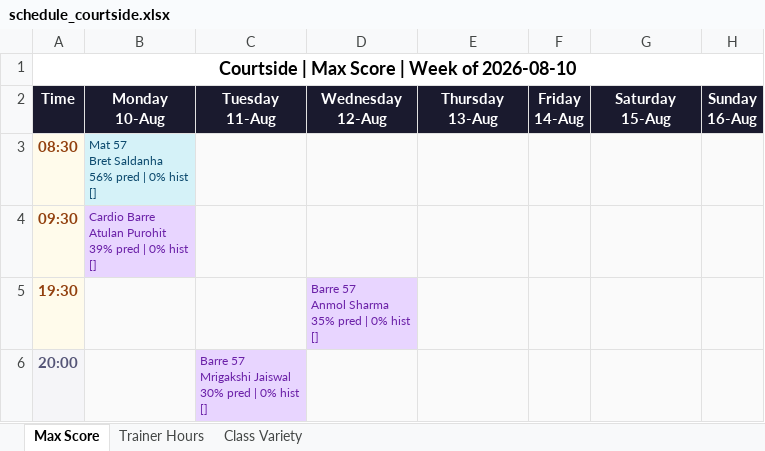
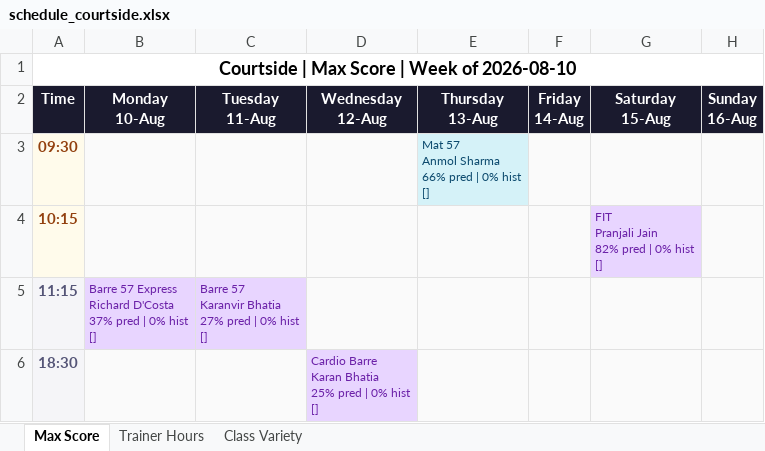
Before and after one commit to Jimmeey23/make-my-schedule, an Excel workbook: outputs/schedule_courtside.xlsx, sheet Max Score, drawn as a sheet; values as stored, in another font and other column widths than the file's, no borders; removed rows and columns are numbered as before the commit, all else as after; ↵ is a line break in a cell; the diff names each change by its address in the sheet, - before the commit and + after, or states it on an @@ line.

```diff
--- a/outputs/schedule_courtside.xlsx (sheet Max Score)
+++ b/outputs/schedule_courtside.xlsx (sheet Max Score)
-row 3: 08:30 | Mat 57 ↵ Bret Saldanha ↵ 56% pred | 0% hist ↵ []
-B3 (Monday 10-Aug): Cardio Barre ↵ Atulan Purohit ↵ 39% pred | 0% hist ↵ []
+B3 (Monday 10-Aug): (empty)
-B3 fill: #E8D5FF
+B3 fill: #FAFAFA
-E3 (Thursday 13-Aug): (empty)
+E3 (Thursday 13-Aug): Mat 57 ↵ Anmol Sharma ↵ 66% pred | 0% hist ↵ []
-E3 fill: #FAFAFA
+E3 fill: #D5F2F8
-row 5: 19:30 |  |  | Barre 57 ↵ Anmol Sharma ↵ 35% pred | 0% hist ↵ []
-row 6: 20:00 |  | Barre 57 ↵ Mrigakshi Jaiswal ↵ 30% pred | 0% hist ↵ []
+row 4: 10:15 |  |  |  |  |  | FIT ↵ Pranjali Jain ↵ 82% pred | 0% hist ↵ []
+row 5: 11:15 | Barre 57 Express ↵ Richard D'Costa ↵ 37% pred | 0% hist ↵ [] | Barre 57 ↵ Karanvir Bhatia ↵ 27% pred | 0% hist ↵ []
+row 6: 18:30 |  |  | Cardio Barre ↵ Karan Bhatia ↵ 25% pred | 0% hist ↵ []
```
Also changed, not shown: sheet Trainer Hours, sheet Class Variety, outputs/schedule_copper_cloves.xlsx, outputs/schedule_kenkere.xlsx, 25 other files.
